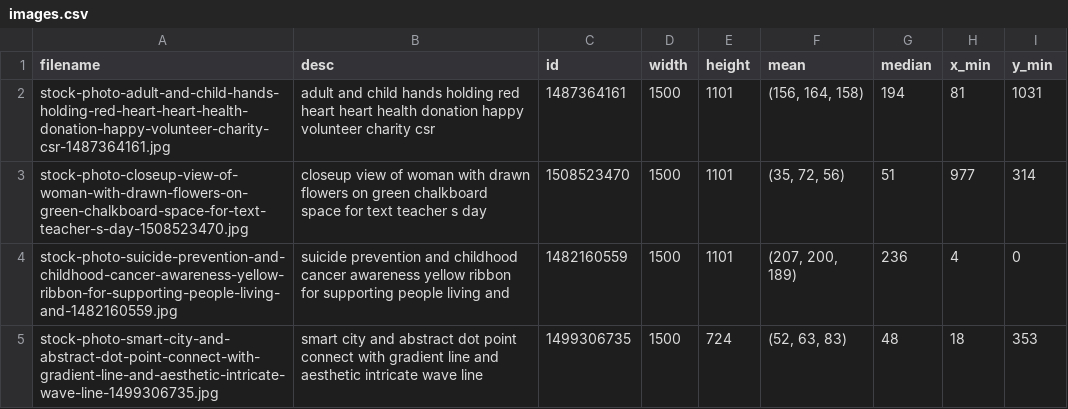
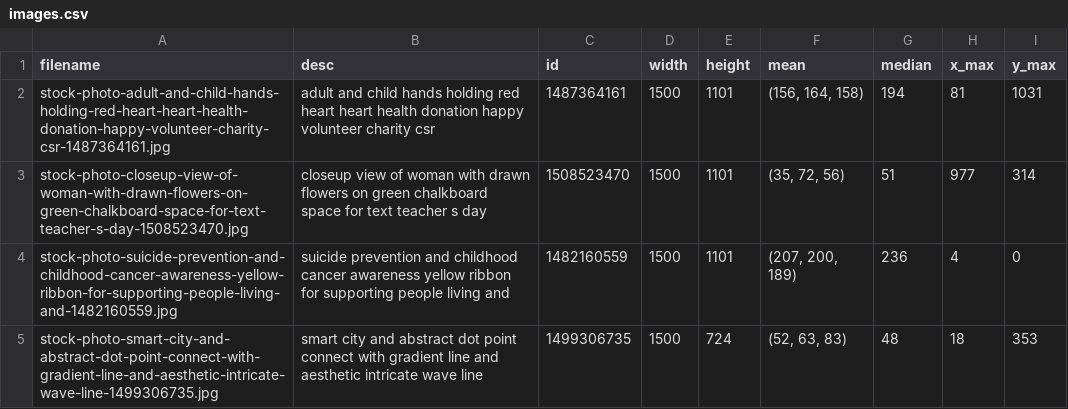
Before and after one commit to realbilous/Rekrutacja19, a CSV file: Rozwiązania/Osiak/images.csv, drawn as a sheet; only a part is shown.

Commit message:
Fix typo in columns

```diff
--- a/Rozwiązania/Osiak/images.csv
+++ b/Rozwiązania/Osiak/images.csv
@@ -1,2 +1,2 @@
-filename,desc,id,width,height,mean,median,x_min,y_min
+filename,desc,id,width,height,mean,median,x_max,y_max
 stock-photo-adult-and-child-hands-holding-red-heart-heart-health-donation-happy-volunteer-charity-csr-1487364161.jpg,adult and child hands holding red heart heart health donation happy volunteer charity csr,1487364161,1500,1101,"(156, 164, 158)",194,81,1031
```
Also changed, not shown: 1 other file.
